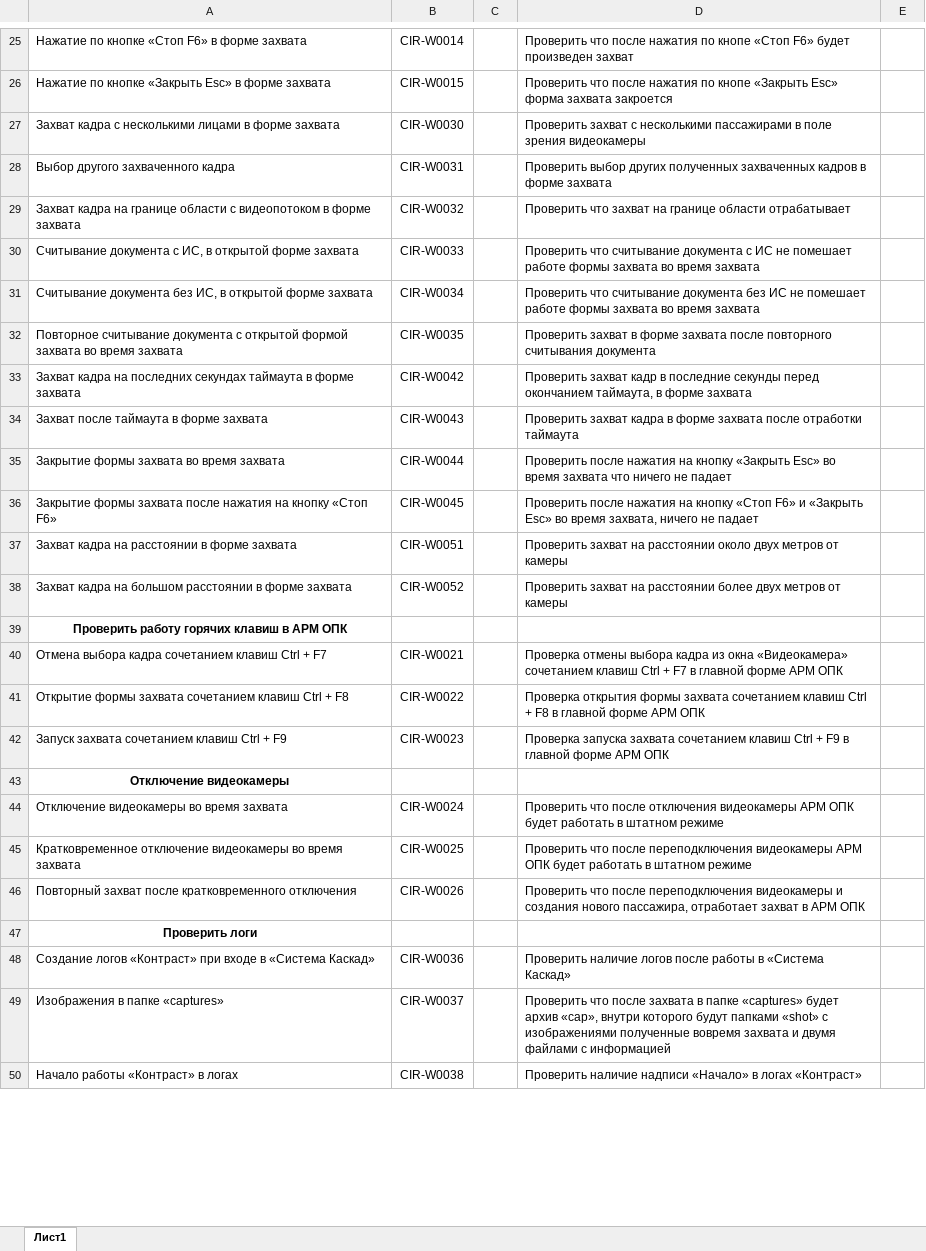
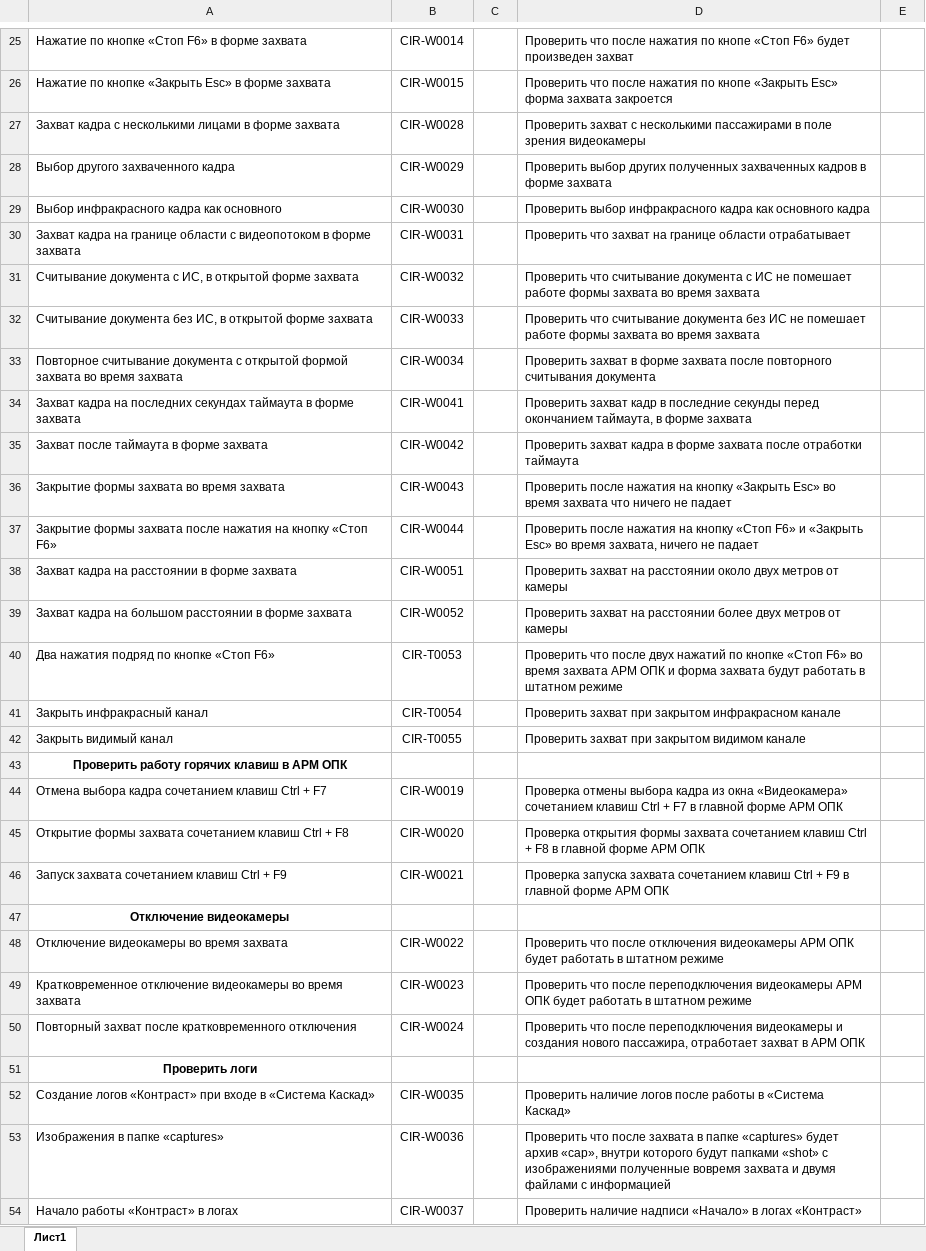
Before and after one commit to larry852-666/ContrastService, an Excel workbook: Чек-лист для (тепловизор + локал).xlsx, sheet Лист1, drawn as a sheet; only a part is shown, gaps mark what is left out; values as stored, in another font and other column widths than the file's, no borders; addresses are those after the commit; the diff covers the shown part only; the diff names each change by its address in the sheet, - before the commit and + after, or states it on an @@ line.

```diff
--- a/Чек-лист для (тепловизор + локал).xlsx (sheet Лист1)
+++ b/Чек-лист для (тепловизор + локал).xlsx (sheet Лист1)
-B27: CIR-W0030
+B27: CIR-W0028
-B28: CIR-W0031
+B28: CIR-W0029
+row 29: Выбор инфракрасного кадра как основного | CIR-W0030 |  | Проверить выбор инфракрасного кадра как основного кадра
-B30: CIR-W0032
+B30: CIR-W0031
-B31: CIR-W0033
+B31: CIR-W0032
-B32: CIR-W0034
+B32: CIR-W0033
-B33: CIR-W0035
+B33: CIR-W0034
-B34: CIR-W0042
+B34: CIR-W0041
-B35: CIR-W0043
+B35: CIR-W0042
-B36: CIR-W0044
+B36: CIR-W0043
-B37: CIR-W0045
+B37: CIR-W0044
+row 40: Два нажатия подряд по кнопке «Стоп F6» | CIR-T0053 |  | Проверить что после двух нажатий по кнопке «Стоп F6» во время захвата АРМ ОПК и форма захвата будут работать в штатном режиме
+row 41: Закрыть инфракрасный канал | CIR-T0054 |  | Проверить захват при закрытом инфракрасном канале
+row 42: Закрыть видимый канал | CIR-T0055 |  | Проверить захват при закрытом видимом канале
-B44: CIR-W0021
+B44: CIR-W0019
-B45: CIR-W0022
+B45: CIR-W0020
-B46: CIR-W0023
+B46: CIR-W0021
-B48: CIR-W0024
+B48: CIR-W0022
-B49: CIR-W0025
+B49: CIR-W0023
-B50: CIR-W0026
+B50: CIR-W0024
-B52: CIR-W0036
+B52: CIR-W0035
-B53: CIR-W0037
+B53: CIR-W0036
-B54: CIR-W0038
+B54: CIR-W0037
```
Also changed, not shown: 1 added row and 11 edited cells elsewhere in this sheet, Тестовые сценарии (web-камера+jetson).xlsx, Тестовые сценарии (тепловизор+локал).xlsx, 2 other files.
